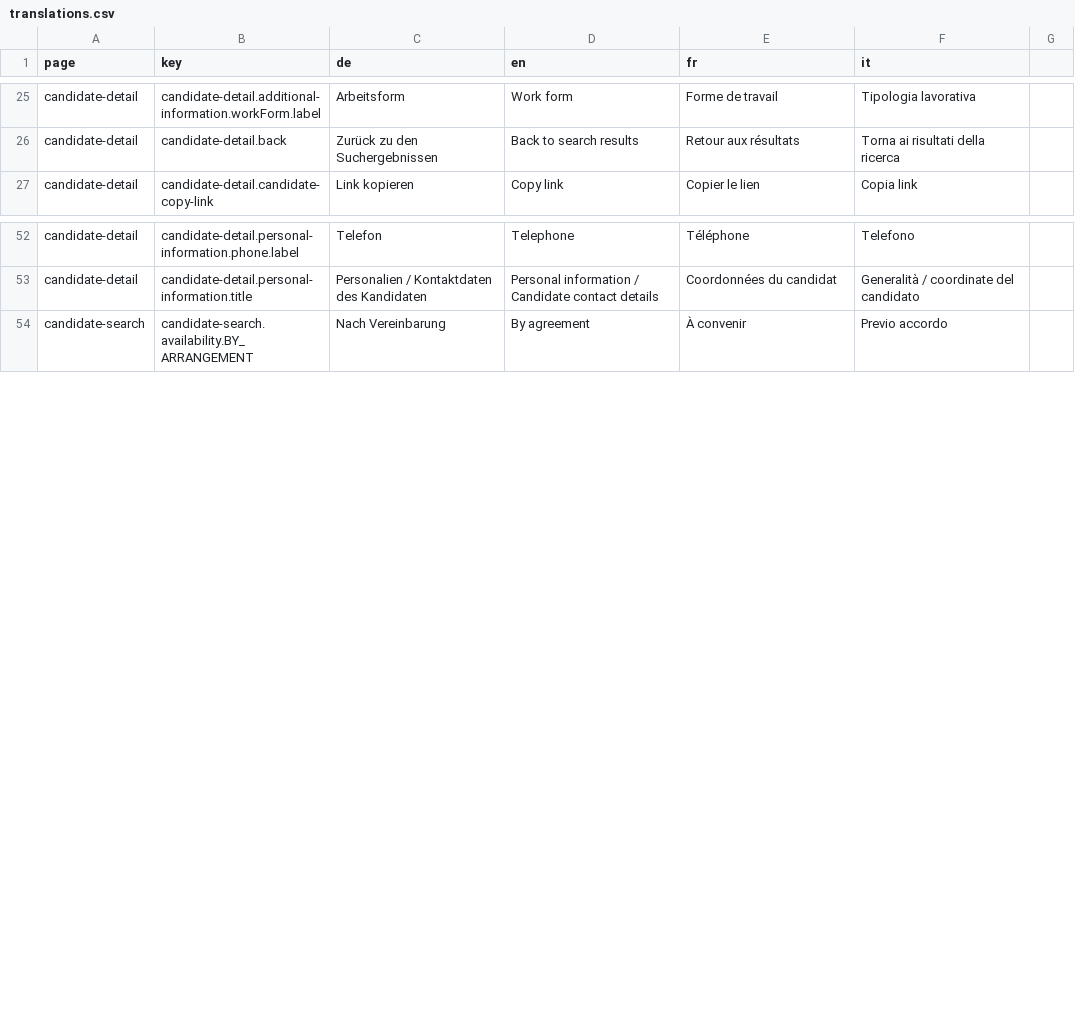
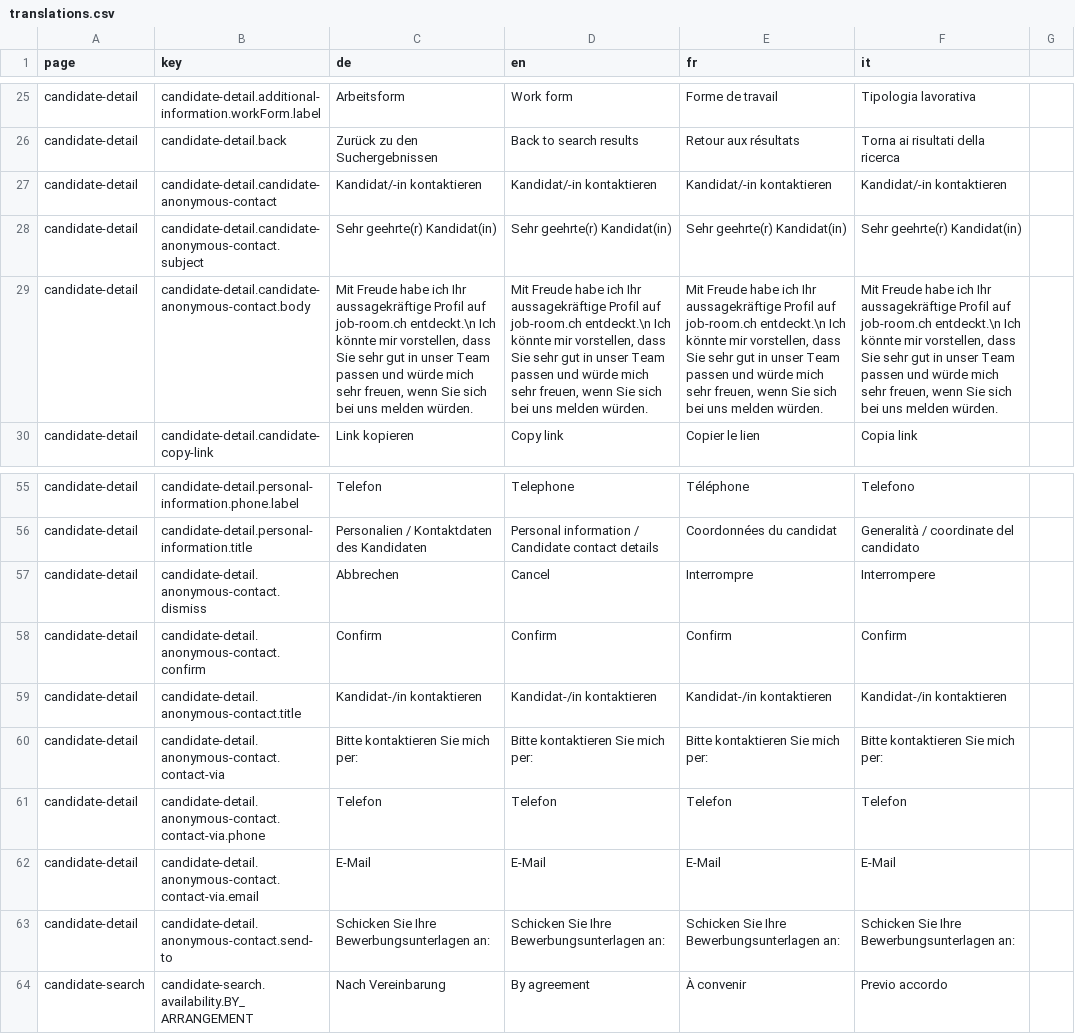
Before and after one commit to Eisfresser/jobroom2, a CSV file: src/main/webapp/i18n/translations.csv, drawn as a sheet; only a part is shown, gaps mark what is left out; the diff names each change by its address in the sheet, - before the commit and + after, or states it on an @@ line.

Commit message:
JR2-781 Implement anonymous contact mechanism
* JR2-781 Implement anonymous contact mechanism

* JR2-913 Fix build

* JR2-913 Move sending of email to service

```diff
--- a/src/main/webapp/i18n/translations.csv
+++ b/src/main/webapp/i18n/translations.csv
+row 27: candidate-detail | candidate-detail.candidate-anonymous-contact | Kandidat/-in kontaktieren | Kandidat/-in kontaktieren | Kandidat/-in kontaktieren | Kandidat/-in kontaktieren
+row 28: candidate-detail | candidate-detail.candidate-anonymous-contact.subject | Sehr geehrte(r) Kandidat(in) | Sehr geehrte(r) Kandidat(in) | Sehr geehrte(r) Kandidat(in) | Sehr geehrte(r) Kandidat(in)
+row 29: candidate-detail | candidate-detail.candidate-anonymous-contact.body | Mit Freude habe ich Ihr aussagekräftige Profil auf job-room.ch entdeckt.\n Ich könnte mir vorstellen, dass Sie sehr gut in unser Team passen und würde mich sehr freuen, wenn Sie sich bei uns melden würden. | Mit Freude habe ich Ihr aussagekräftige Profil auf job-room.ch entdeckt.\n Ich könnte mir vorstellen, dass Sie sehr gut in unser Team passen und würde mich sehr freuen, wenn Sie sich bei uns melden würden. | Mit Freude habe ich Ihr aussagekräftige Profil auf job-room.ch entdeckt.\n Ich könnte mir vorstellen, dass Sie sehr gut in unser Team passen und würde mich sehr freuen, wenn Sie sich bei uns melden würden. | Mit Freude habe ich Ihr aussagekräftige Profil auf job-room.ch entdeckt.\n Ich könnte mir vorstellen, dass Sie sehr gut in unser Team passen und würde mich sehr freuen, wenn Sie sich bei uns melden würden.
+row 57: candidate-detail | candidate-detail.anonymous-contact.dismiss | Abbrechen | Cancel | Interrompre | Interrompere
+row 58: candidate-detail | candidate-detail.anonymous-contact.confirm | Confirm | Confirm | Confirm | Confirm
+row 59: candidate-detail | candidate-detail.anonymous-contact.title | Kandidat-/in kontaktieren | Kandidat-/in kontaktieren | Kandidat-/in kontaktieren | Kandidat-/in kontaktieren
+row 60: candidate-detail | candidate-detail.anonymous-contact.contact-via | Bitte kontaktieren Sie mich per: | Bitte kontaktieren Sie mich per: | Bitte kontaktieren Sie mich per: | Bitte kontaktieren Sie mich per:
+row 61: candidate-detail | candidate-detail.anonymous-contact.contact-via.phone | Telefon | Telefon | Telefon | Telefon
+row 62: candidate-detail | candidate-detail.anonymous-contact.contact-via.email | E-Mail | E-Mail | E-Mail | E-Mail
+row 63: candidate-detail | candidate-detail.anonymous-contact.send-to | Schicken Sie Ihre Bewerbungsunterlagen an: | Schicken Sie Ihre Bewerbungsunterlagen an: | Schicken Sie Ihre Bewerbungsunterlagen an: | Schicken Sie Ihre Bewerbungsunterlagen an:
```
Also changed, not shown: 30 other files.
